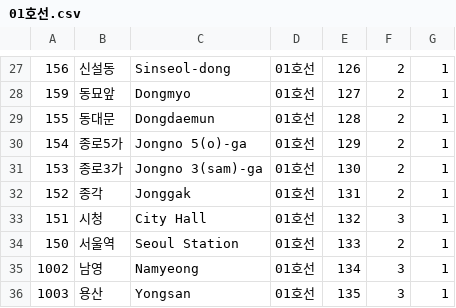
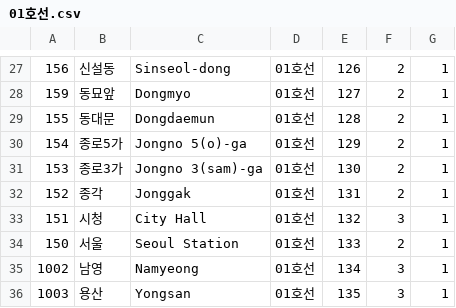
Before and after one commit to mskim9967/SUBWHERE, a CSV file: src/main/resources/station/01호선.csv, drawn as a sheet; only a part is shown, gaps mark what is left out.

Commit message:
fix subwayHeading & fix seoul station name error

```diff
--- a/src/main/resources/station/01호선.csv
+++ b/src/main/resources/station/01호선.csv
@@ -33,3 +33,3 @@
 151,시청,City Hall,01호선,132,3,1
-150,서울역,Seoul Station,01호선,133,2,1
+150,서울,Seoul Station,01호선,133,2,1
 1002,남영,Namyeong,01호선,134,3,1
```
Also changed, not shown: src/main/resources/station/04호선.csv, 5 other files.
